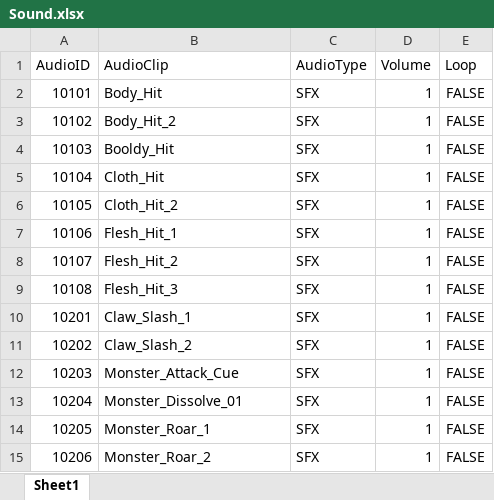
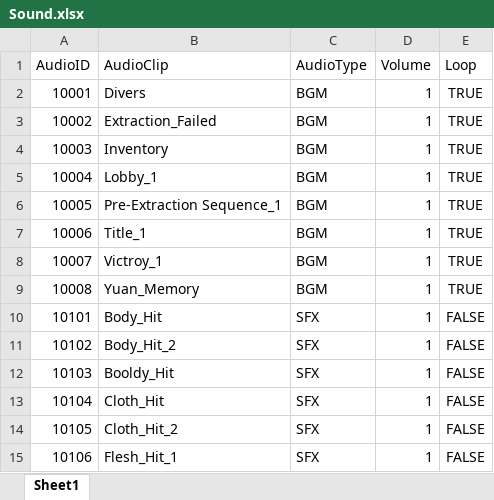
Before and after one commit to Jin-o12/UnityProject_LucidDiver, an Excel workbook: Assets/Resources/Excel/Sound.xlsx, sheet Sheet1, drawn as a sheet; only a part is shown; the shorter side is filled out with more unchanged rows; values as stored, in another font and other column widths than the file's, no borders; the diff names each change by its address in the sheet, - before the commit and + after, or states it on an @@ line.

```diff
--- a/Assets/Resources/Excel/Sound.xlsx (sheet Sheet1)
+++ b/Assets/Resources/Excel/Sound.xlsx (sheet Sheet1)
+row 2: 10001 | Divers | BGM | 1 | TRUE
+row 3: 10002 | Extraction_Failed | BGM | 1 | TRUE
+row 4: 10003 | Inventory | BGM | 1 | TRUE
+row 5: 10004 | Lobby_1 | BGM | 1 | TRUE
+row 6: 10005 | Pre-Extraction Sequence_1 | BGM | 1 | TRUE
+row 7: 10006 | Title_1 | BGM | 1 | TRUE
+row 8: 10007 | Victroy_1 | BGM | 1 | TRUE
+row 9: 10008 | Yuan_Memory | BGM | 1 | TRUE
```
Also changed, not shown: 21 other files.
